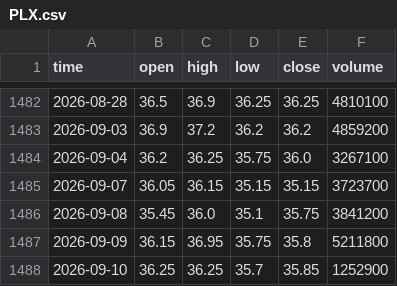
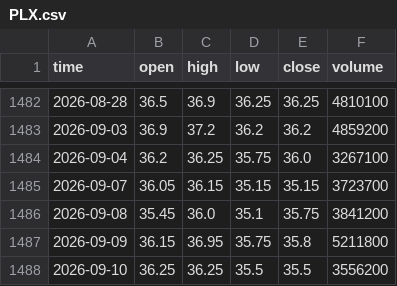
Before and after one commit to HoangNguyetHa0310/StockNews, a CSV file: data_cache/PLX.csv, drawn as a sheet; only a part is shown, gaps mark what is left out.

```diff
--- a/data_cache/PLX.csv
+++ b/data_cache/PLX.csv
@@ -1487,2 +1487,2 @@ time,open,high,low,close,volume
 2026-09-09,36.15,36.95,35.75,35.8,5211800
-2026-09-10,36.25,36.25,35.7,35.85,1252900
+2026-09-10,36.25,36.25,35.5,35.5,3556200
```
Also changed, not shown: data_cache/MWG.csv, data_cache/POW.csv, 11 other files.
